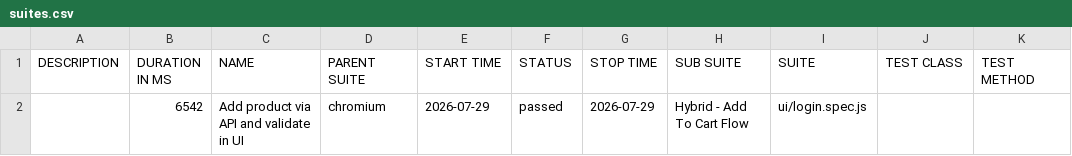
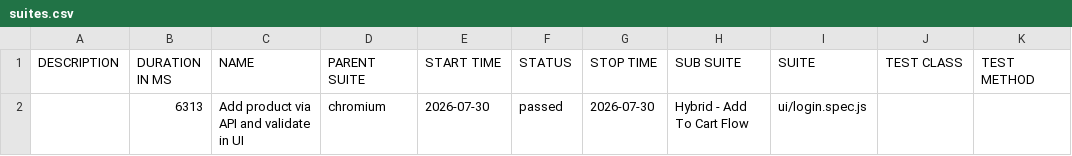
Before and after one commit to sryalluri/playwright-hybrid-framework, a CSV file: data/suites.csv, drawn as a sheet.

```diff
--- a/data/suites.csv
+++ b/data/suites.csv
@@ -1,2 +1,2 @@
 "DESCRIPTION","DURATION IN MS","NAME","PARENT SUITE","START TIME","STATUS","STOP TIME","SUB SUITE","SUITE","TEST CLASS","TEST METHOD"
-"","6542","Add product via API and validate in UI","chromium","2026-07-29","passed","2026-07-29","Hybrid - Add To Cart Flow","ui/login.spec.js","",""
+"","6313","Add product via API and validate in UI","chromium","2026-07-30","passed","2026-07-30","Hybrid - Add To Cart Flow","ui/login.spec.js","",""
```
Also changed, not shown: 19 other files.
